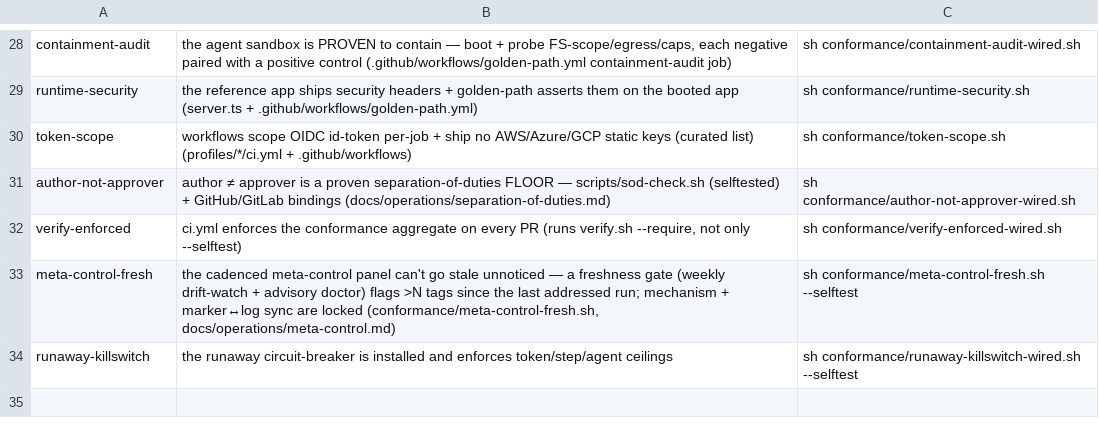
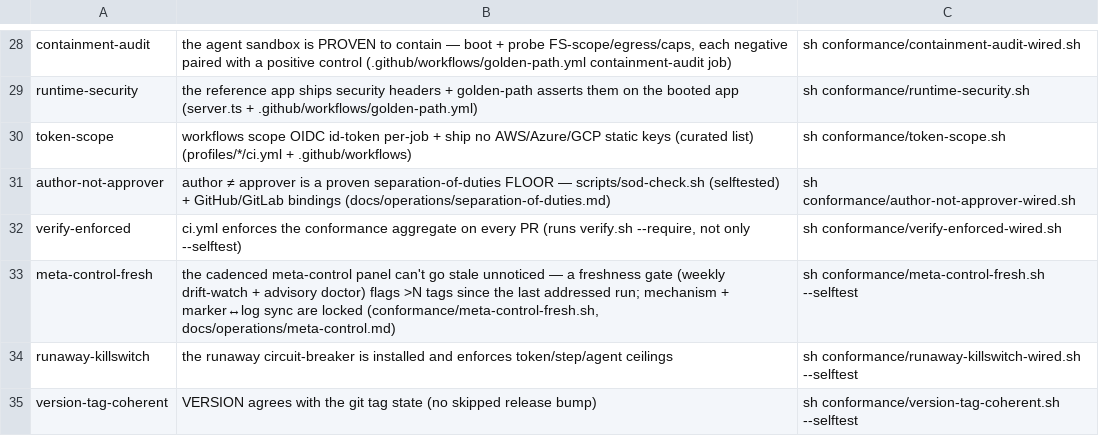
Before and after one commit to SeaBrad72/sparkwright, a TSV file: conformance/claims.tsv, drawn as a sheet; only a part is shown, gaps mark what is left out; the diff names each change by its address in the sheet, - before the commit and + after, or states it on an @@ line.

```diff
--- a/conformance/claims.tsv
+++ b/conformance/claims.tsv
+row 35: version-tag-coherent | VERSION agrees with the git tag state (no skipped release bump) | sh conformance/version-tag-coherent.sh --selftest
```
Also changed, not shown: 12 other files.
